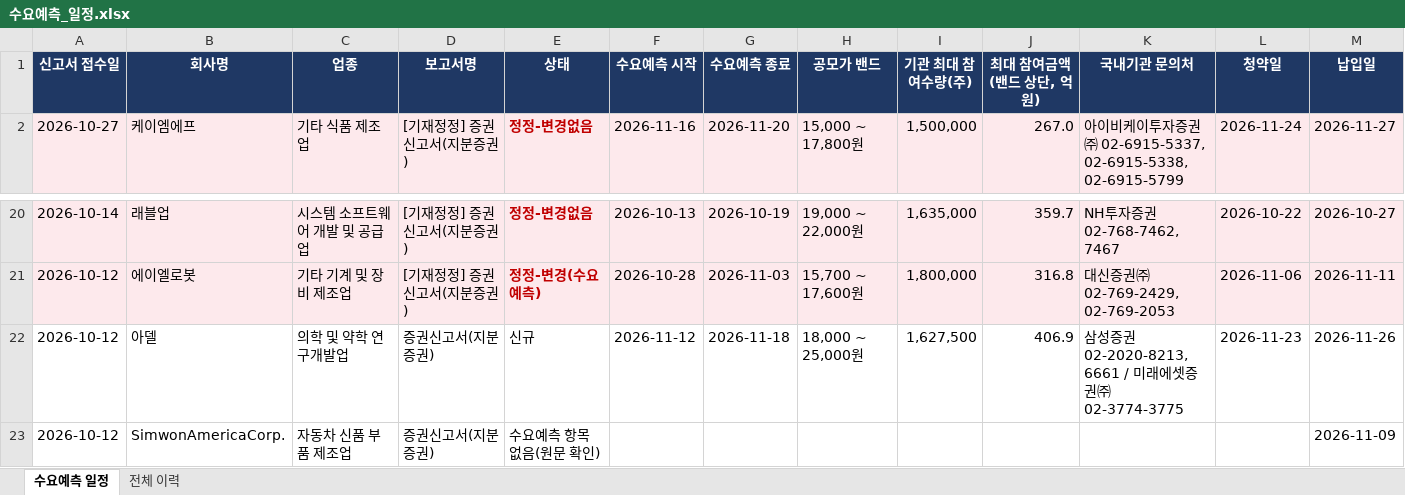
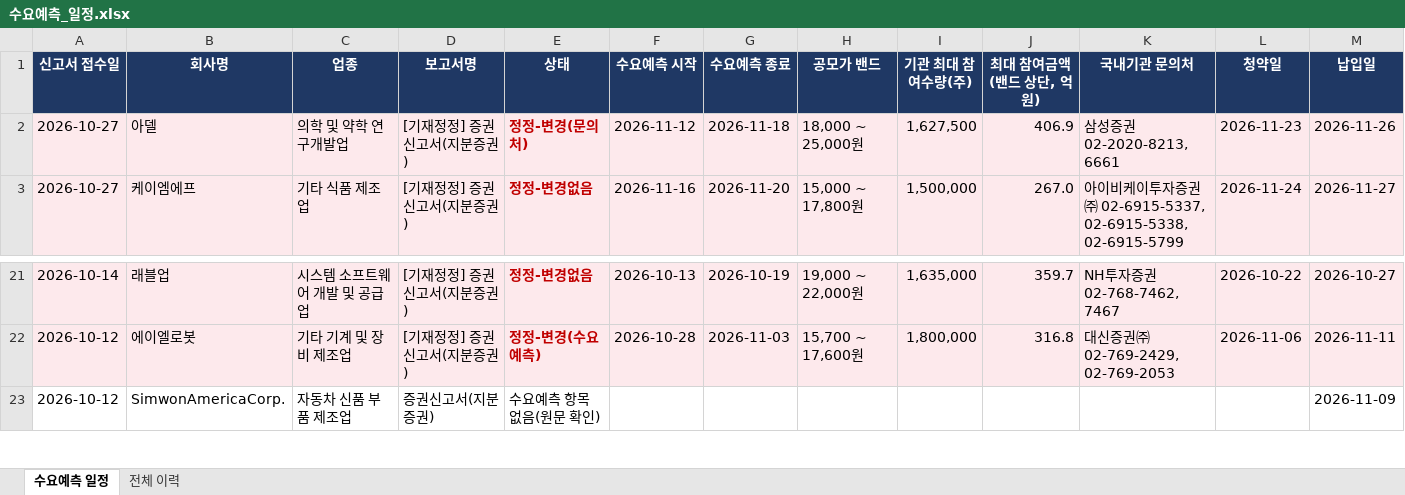
Before and after one commit to population1541/ipo-dashboard, an Excel workbook: 수요예측_일정.xlsx, sheet 수요예측 일정, drawn as a sheet; only a part is shown, gaps mark what is left out; values as stored, in another font and other column widths than the file's, no borders; removed rows and columns are numbered as before the commit, all else as after; rows hold the shown columns only; the diff names each change by its address in the sheet, - before the commit and + after, or states it on an @@ line.

Commit message:
update 2026-10-27 16:45

```diff
--- a/수요예측_일정.xlsx (sheet 수요예측 일정)
+++ b/수요예측_일정.xlsx (sheet 수요예측 일정)
+row 2: 2026-10-27 | 아델 | 의학 및 약학 연구개발업 | [기재정정] 증권신고서(지분증권) | 정정-변경(문의처) | 2026-11-12 | 2026-11-18 | 18,000 ~ 25,000원 | 1,627,500 | 406.9 | 삼성증권 02-2020-8213, 6661 | 2026-11-23 | 2026-11-26
-row 22: 2026-10-12 | 아델 | 의학 및 약학 연구개발업 | 증권신고서(지분증권) | 신규 | 2026-11-12 | 2026-11-18 | 18,000 ~ 25,000원 | 1,627,500 | 406.9 | 삼성증권 02-2020-8213, 6661 / 미래에셋증권㈜ 02-3774-3775 | 2026-11-23 | 2026-11-26
```
Also changed, not shown: sheet 전체 이력.
